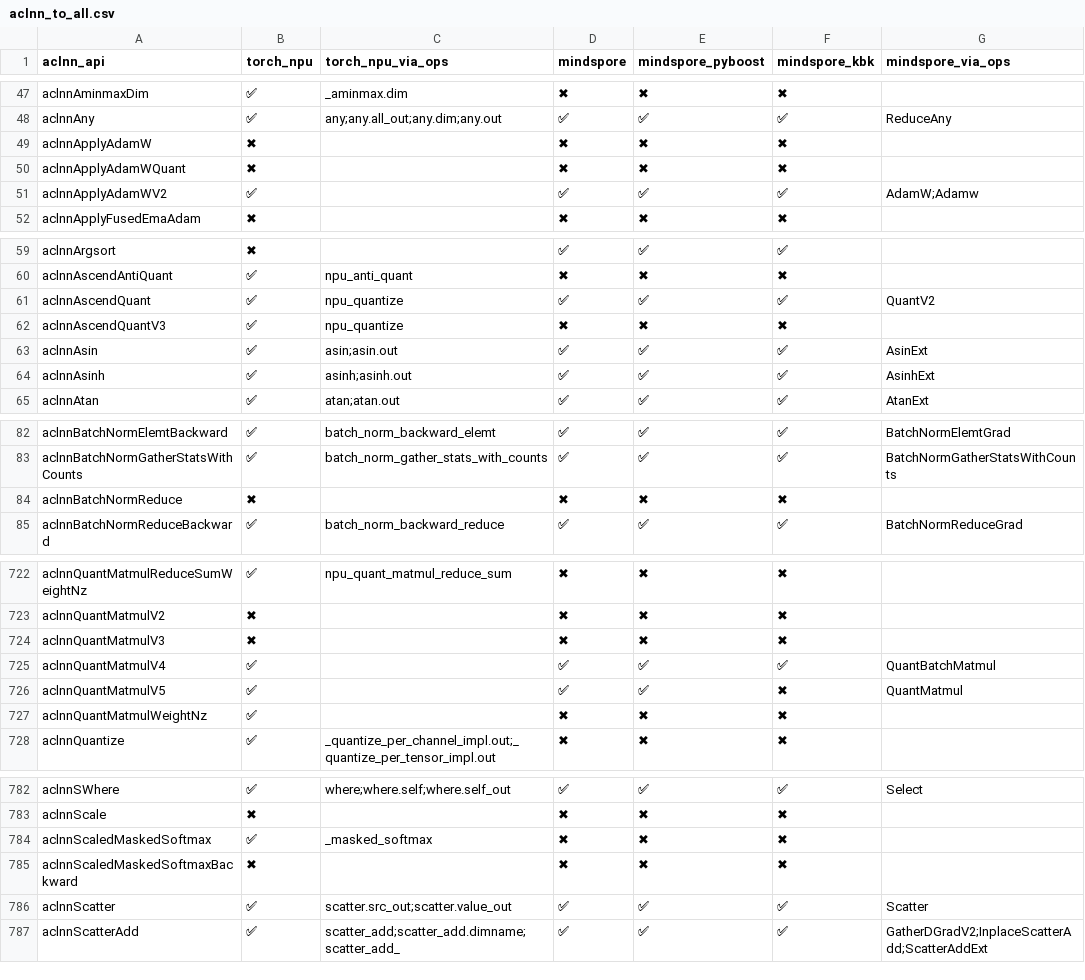
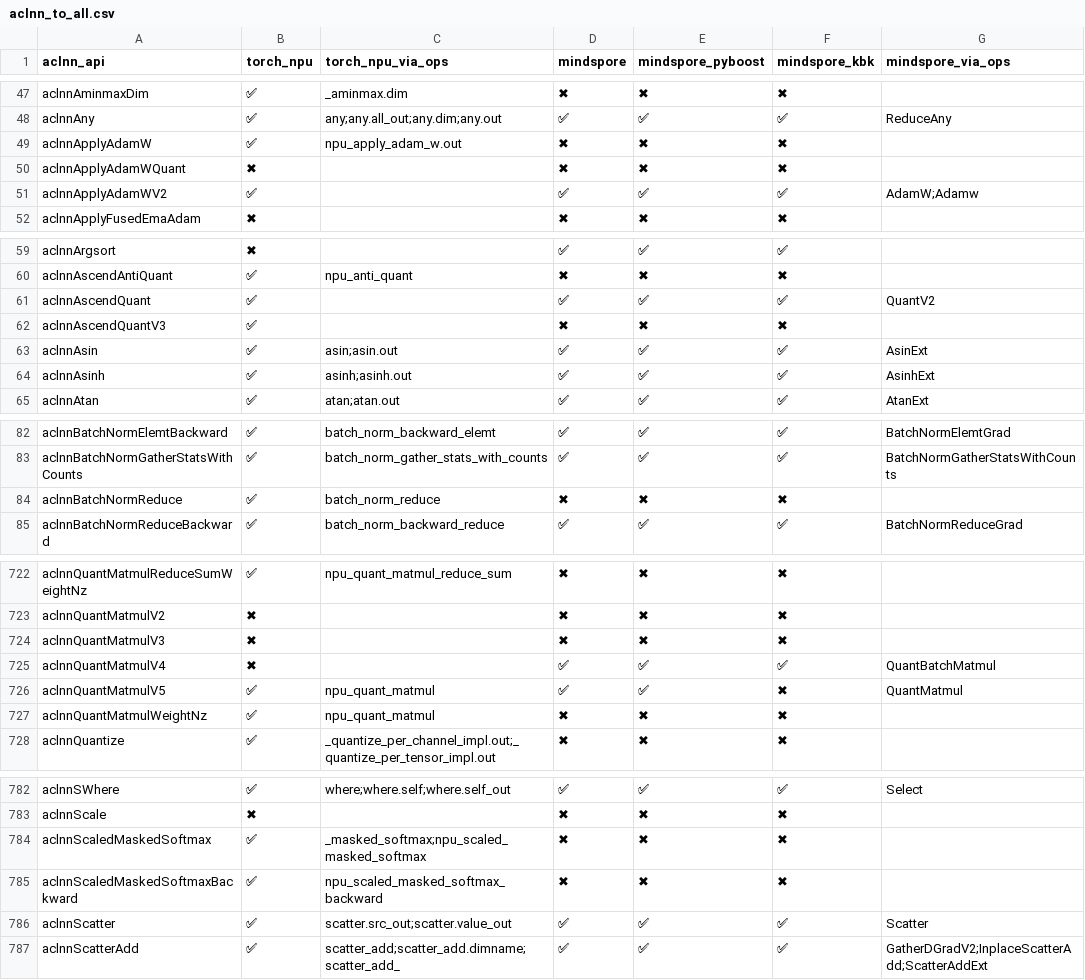
Before and after one commit to Fzilan/aclnn-dashboard, a CSV file: data/reports/aclnn_to_all.csv, drawn as a sheet; only a part is shown, gaps mark what is left out; the diff covers the shown part only; the diff names each change by its address in the sheet, - before the commit and + after, or states it on an @@ line.

```diff
--- a/data/reports/aclnn_to_all.csv
+++ b/data/reports/aclnn_to_all.csv
-B49 (torch_npu): ✖
+B49 (torch_npu): ✅
-C49 (torch_npu_via_ops): (empty)
+C49 (torch_npu_via_ops): npu_apply_adam_w.out
-C61:C62 (torch_npu_via_ops): npu_quantize
+C61:C62 (torch_npu_via_ops): (empty)
-B84 (torch_npu): ✖
+B84 (torch_npu): ✅
-C84 (torch_npu_via_ops): (empty)
+C84 (torch_npu_via_ops): batch_norm_reduce
-B725 (torch_npu): ✅
+B725 (torch_npu): ✖
-C726:C727 (torch_npu_via_ops): (empty)
+C726:C727 (torch_npu_via_ops): npu_quant_matmul
-C784 (torch_npu_via_ops): _masked_softmax
+C784 (torch_npu_via_ops): _masked_softmax;npu_scaled_masked_softmax
-B785 (torch_npu): ✖
+B785 (torch_npu): ✅
-C785 (torch_npu_via_ops): (empty)
+C785 (torch_npu_via_ops): npu_scaled_masked_softmax_backward
```
Also changed, not shown: 45 edited cells elsewhere in this file, data/reports/aclnn_to_mindspore.csv, 6 other files.
